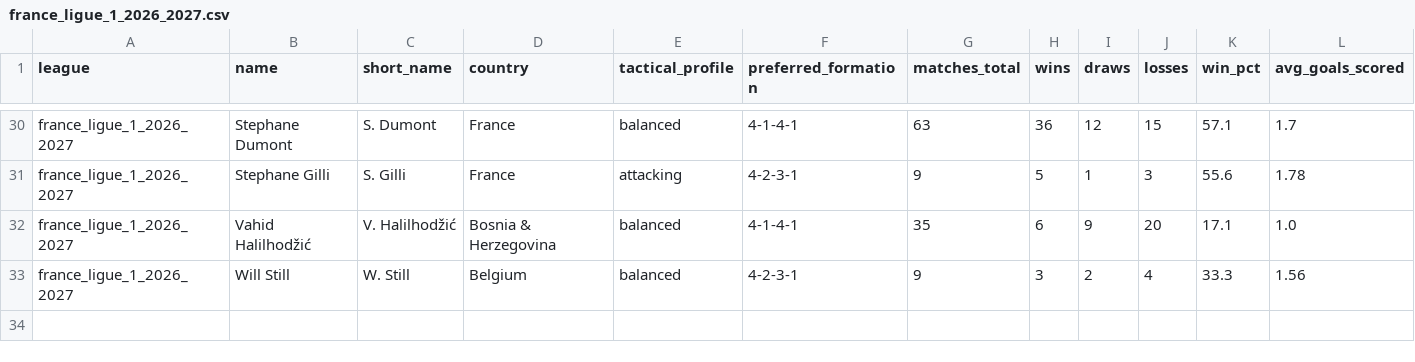
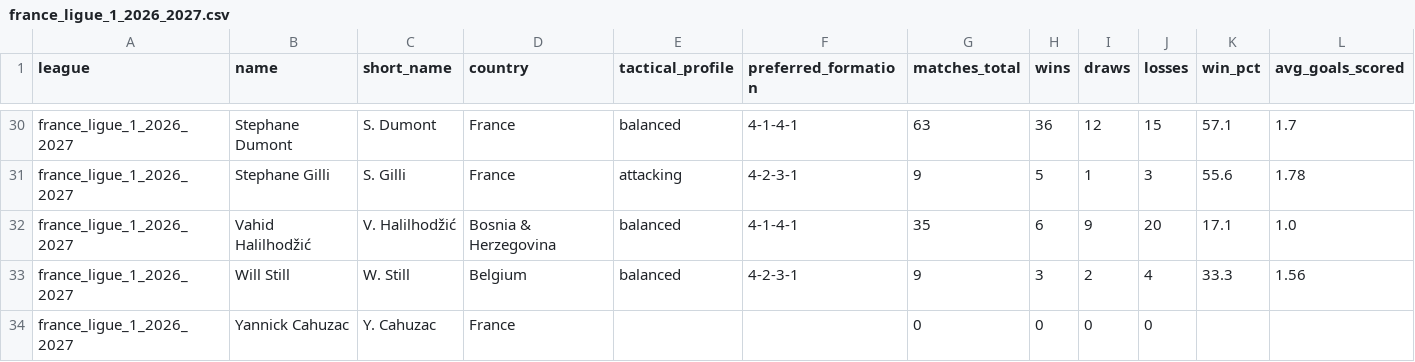
Before and after one commit to aimidas1/coach, a CSV file: france_ligue_1_2026_2027.csv, drawn as a sheet; only a part is shown, gaps mark what is left out; rows hold the shown columns only; the diff names each change by its address in the sheet, - before the commit and + after, or states it on an @@ line.

```diff
--- a/france_ligue_1_2026_2027.csv
+++ b/france_ligue_1_2026_2027.csv
+row 34: france_ligue_1_2026_2027 | Yannick Cahuzac | Y. Cahuzac | France |  |  | 0 | 0 | 0 | 0
```
Also changed, not shown: dinamarca_danish_superliga_2026_2027.csv, inglaterra_premier_league_2026_2027.csv, 1 other file.
